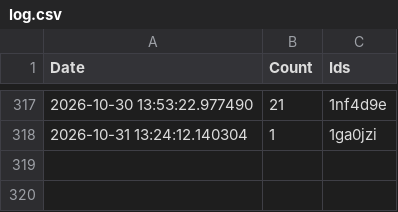
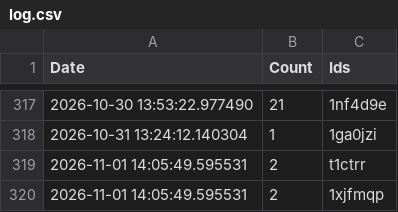
Before and after one commit to brianrocknj/race-reports, a CSV file: log.csv, drawn as a sheet; only a part is shown, gaps mark what is left out.

```diff
--- a/log.csv
+++ b/log.csv
@@ -318 +318,3 @@ Date,Count,Ids
 2026-10-31 13:24:12.140304,1,1ga0jzi
+2026-11-01 14:05:49.595531,2,t1ctrr
+2026-11-01 14:05:49.595531,2,1xjfmqp
```
Also changed, not shown: 1 other file.
